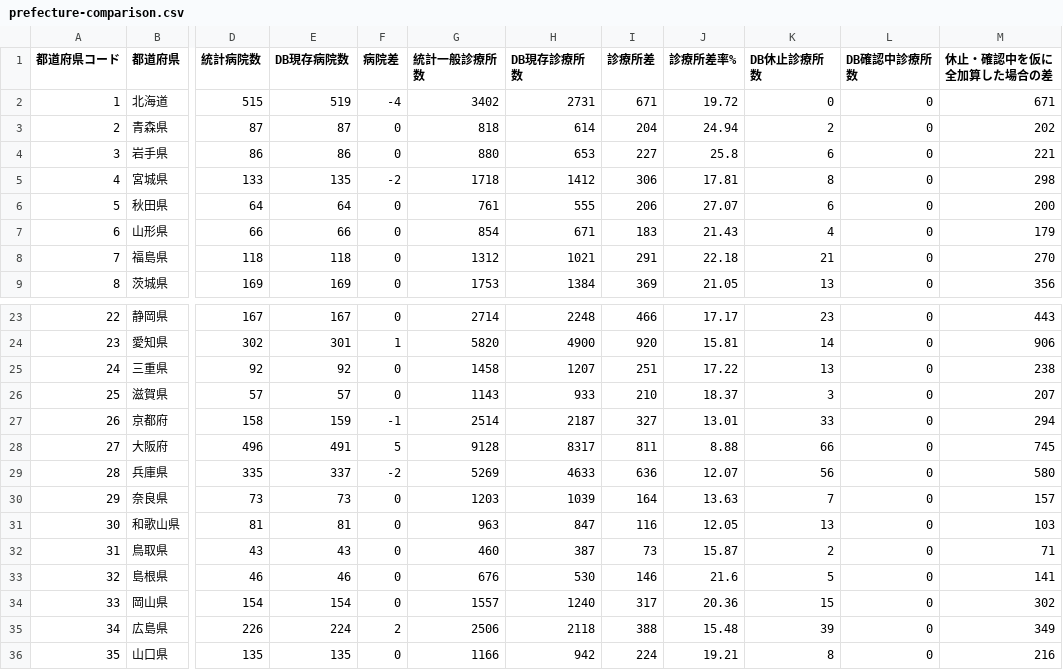
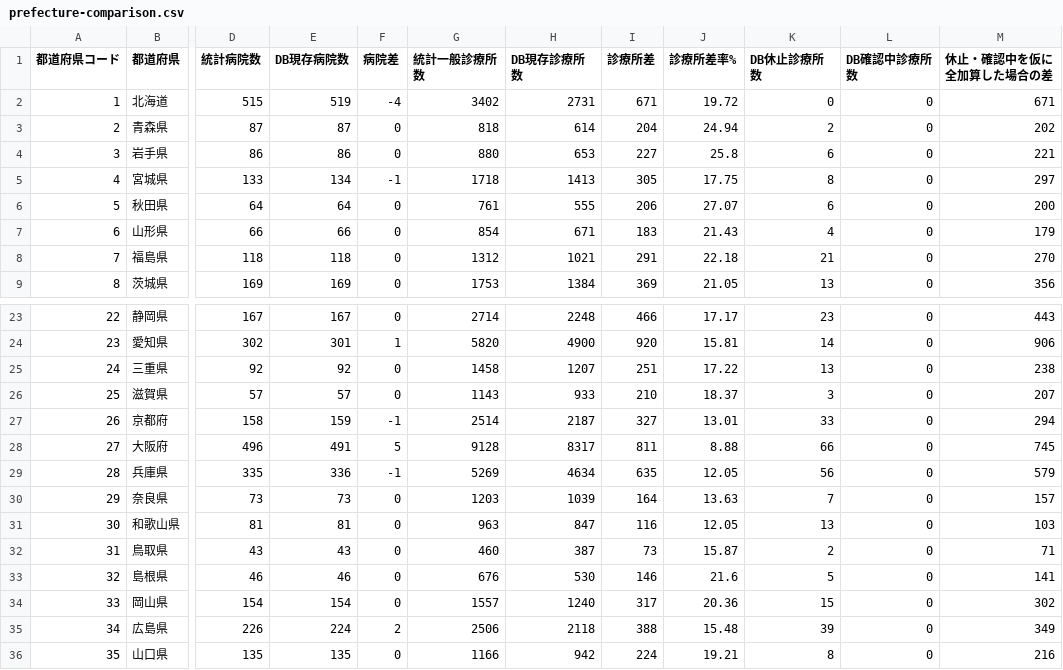
Before and after one commit to sugano-imageone/all-of-hospital_clinic, a CSV file: docs/prefecture-comparison.csv, drawn as a sheet; only a part is shown, gaps mark what is left out; the diff names each change by its address in the sheet, - before the commit and + after, or states it on an @@ line.

```diff
--- a/docs/prefecture-comparison.csv
+++ b/docs/prefecture-comparison.csv
-E5 (DB現存病院数): 135
+E5 (DB現存病院数): 134
-F5 (病院差): -2
+F5 (病院差): -1
-H5 (DB現存診療所数): 1412
+H5 (DB現存診療所数): 1413
-I5 (診療所差): 306
+I5 (診療所差): 305
-J5 (診療所差率%): 17.81
+J5 (診療所差率%): 17.75
-M5 (休止・確認中を仮に全加算した場合の差): 298
+M5 (休止・確認中を仮に全加算した場合の差): 297
-E29 (DB現存病院数): 337
+E29 (DB現存病院数): 336
-F29 (病院差): -2
+F29 (病院差): -1
-H29 (DB現存診療所数): 4633
+H29 (DB現存診療所数): 4634
-I29 (診療所差): 636
+I29 (診療所差): 635
-J29 (診療所差率%): 12.07
+J29 (診療所差率%): 12.05
-M29 (休止・確認中を仮に全加算した場合の差): 580
+M29 (休止・確認中を仮に全加算した場合の差): 579
```
Also changed, not shown: 37 other files.
